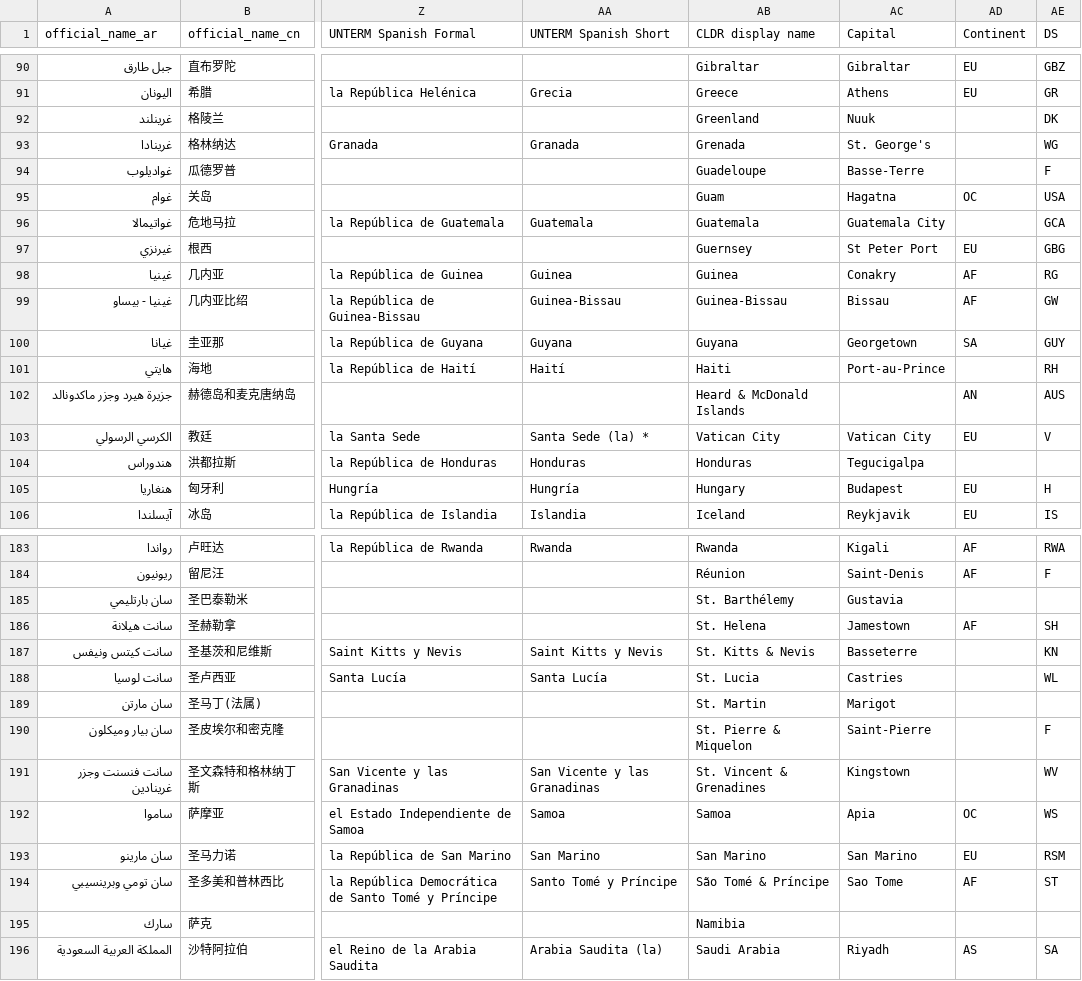
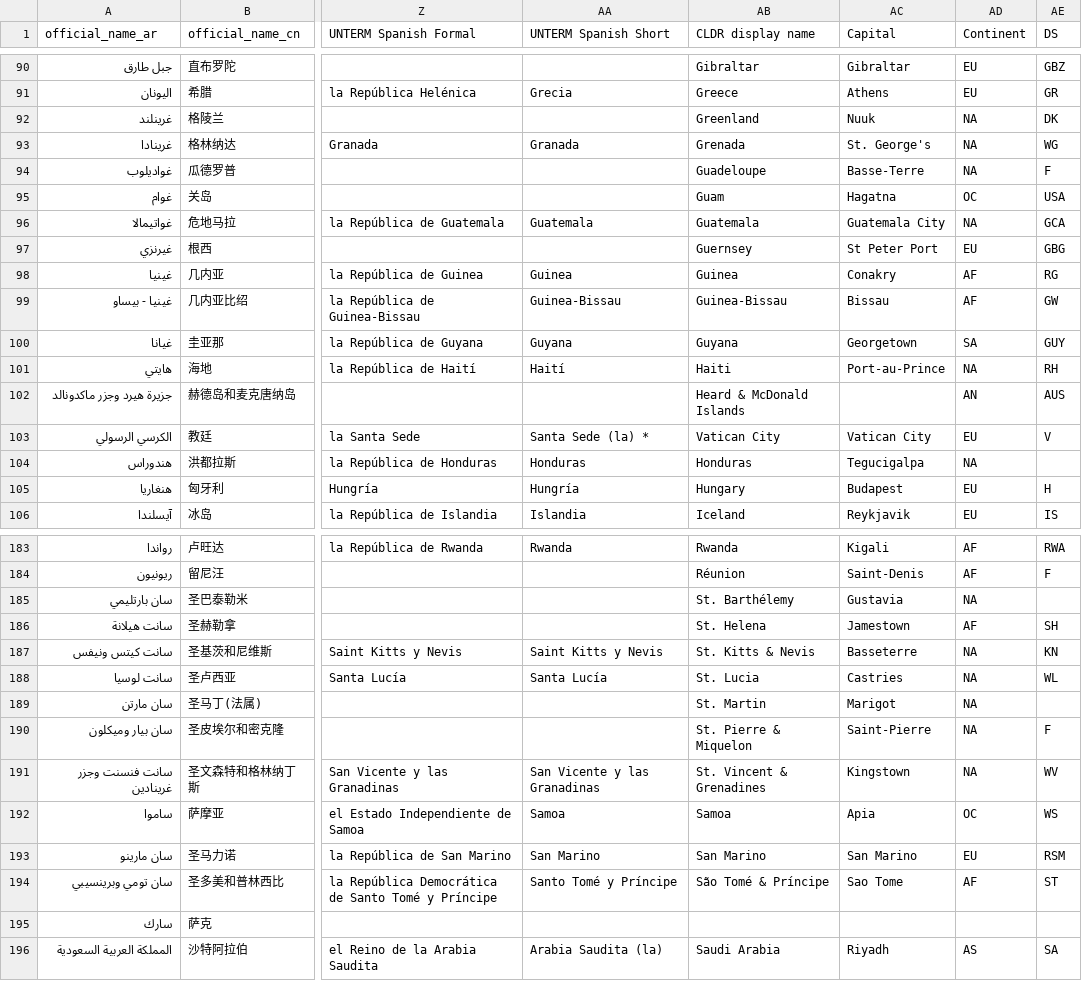
Before and after one commit to datasets/country-codes, a CSV file: data/country-codes.csv, drawn as a sheet; only a part is shown, gaps mark what is left out; the diff covers the shown part only; the diff names each change by its address in the sheet, - before the commit and + after, or states it on an @@ line.

```diff
--- a/data/country-codes.csv
+++ b/data/country-codes.csv
-AD92:AD94 (Continent): (empty)
+AD92:AD94 (Continent): NA
-AD96 (Continent): (empty)
+AD96 (Continent): NA
-AD101 (Continent): (empty)
+AD101 (Continent): NA
-AD104 (Continent): (empty)
+AD104 (Continent): NA
-AD185 (Continent): (empty)
+AD185 (Continent): NA
-AD187:AD191 (Continent): (empty)
+AD187:AD191 (Continent): NA
-AB195 (CLDR display name): Namibia
+AB195 (CLDR display name): (empty)
```
Also changed, not shown: 31 edited cells elsewhere in this file, 3 other files.
